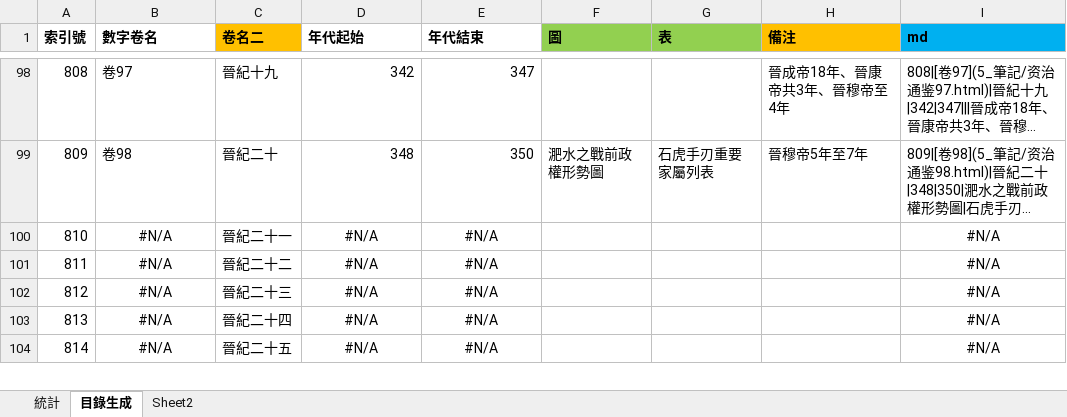
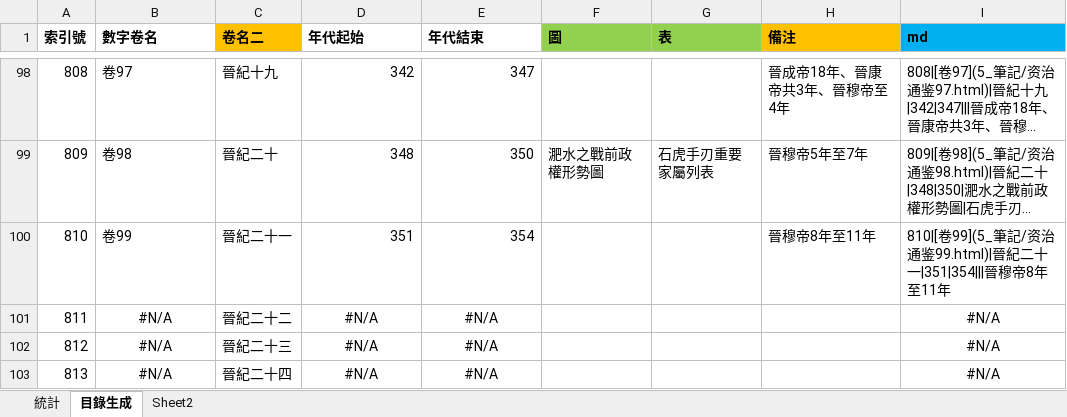
Before and after one commit to gamefang/zizhitongjian, an Excel workbook: 5_筆記/閱讀數據.xlsx, sheet 目錄生成, drawn as a sheet; only a part is shown, gaps mark what is left out; the shorter side is filled out with more unchanged rows; long unchanged cells end in …; values as stored, in another font and other column widths than the file's, no borders; the diff names each change by its address in the sheet, - before the commit and + after, or states it on an @@ line.

```diff
--- a/5_筆記/閱讀數據.xlsx (sheet 目錄生成)
+++ b/5_筆記/閱讀數據.xlsx (sheet 目錄生成)
-B100 (數字卷名): #N/A
+B100 (數字卷名): 卷99
-B100 alignment: center
+B100 alignment: left
-D100 (年代起始): #N/A
+D100 (年代起始): 351
-D100:E100 alignment: center
+D100:E100 alignment: right
-E100 (年代結束): #N/A
+E100 (年代結束): 354
-H100 (備注): (empty)
+H100 (備注): 晉穆帝8年至11年
-I100 (md): #N/A
+I100 (md): 810|[卷99](5_筆記/资治通鉴99.html)|晉紀二十一|351|354|||晉穆帝8年至11年
-I100 alignment: center
+I100 alignment: left
```
Also changed, not shown: sheet 統計, charts or pictures, 17 other files.
